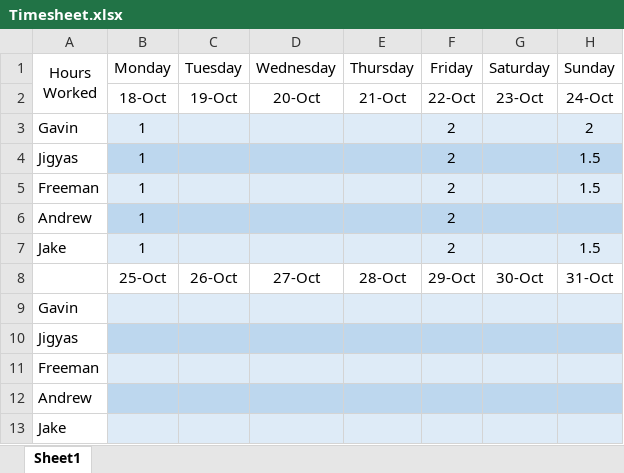
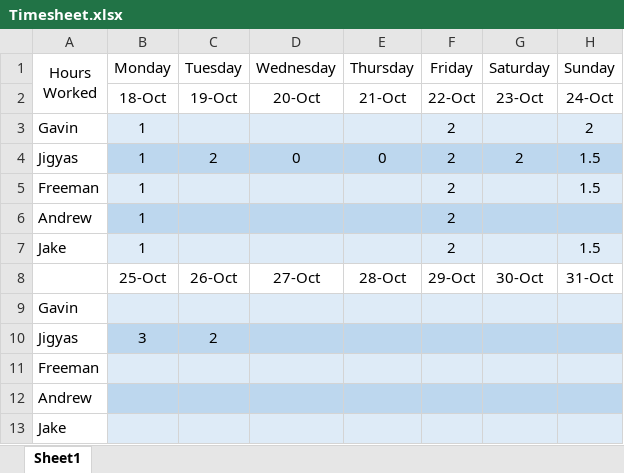
Before and after one commit to FreemanSpray/EECS-448_Project-4_G11, an Excel workbook: Documentation/Timesheet.xlsx, sheet Sheet1, drawn as a sheet; values as stored, in another font and other column widths than the file's, no borders; the diff names each change by its address in the sheet, - before the commit and + after, or states it on an @@ line.

Commit message:
added time for Jigyas

```diff
--- a/Documentation/Timesheet.xlsx (sheet Sheet1)
+++ b/Documentation/Timesheet.xlsx (sheet Sheet1)
-C4 (Tuesday): (empty)
+C4 (Tuesday): 2
-D4 (Wednesday): (empty)
+D4 (Wednesday): 0
-E4 (Thursday): (empty)
+E4 (Thursday): 0
-G4 (Saturday): (empty)
+G4 (Saturday): 2
-B10 (Monday): (empty)
+B10 (Monday): 3
-C10 (Tuesday): (empty)
+C10 (Tuesday): 2
```
